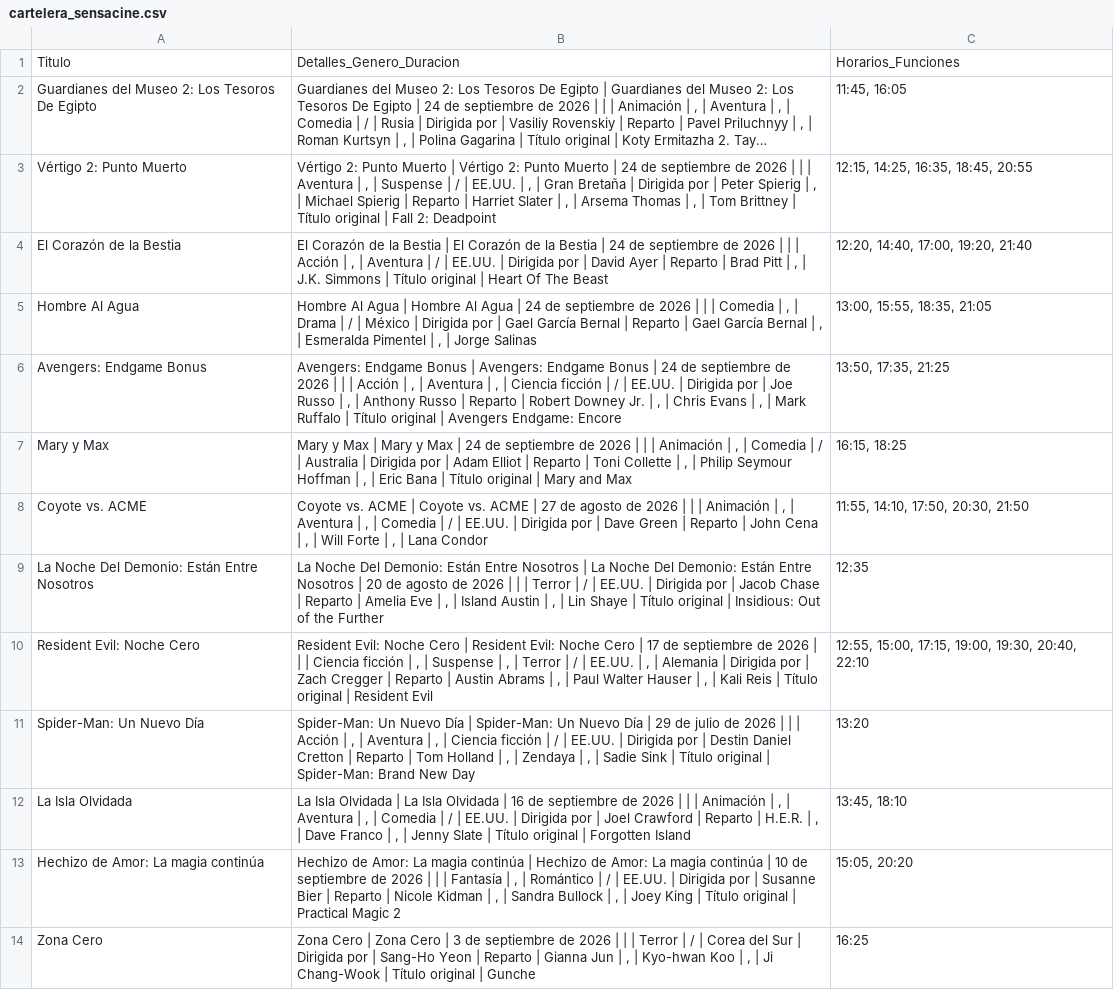
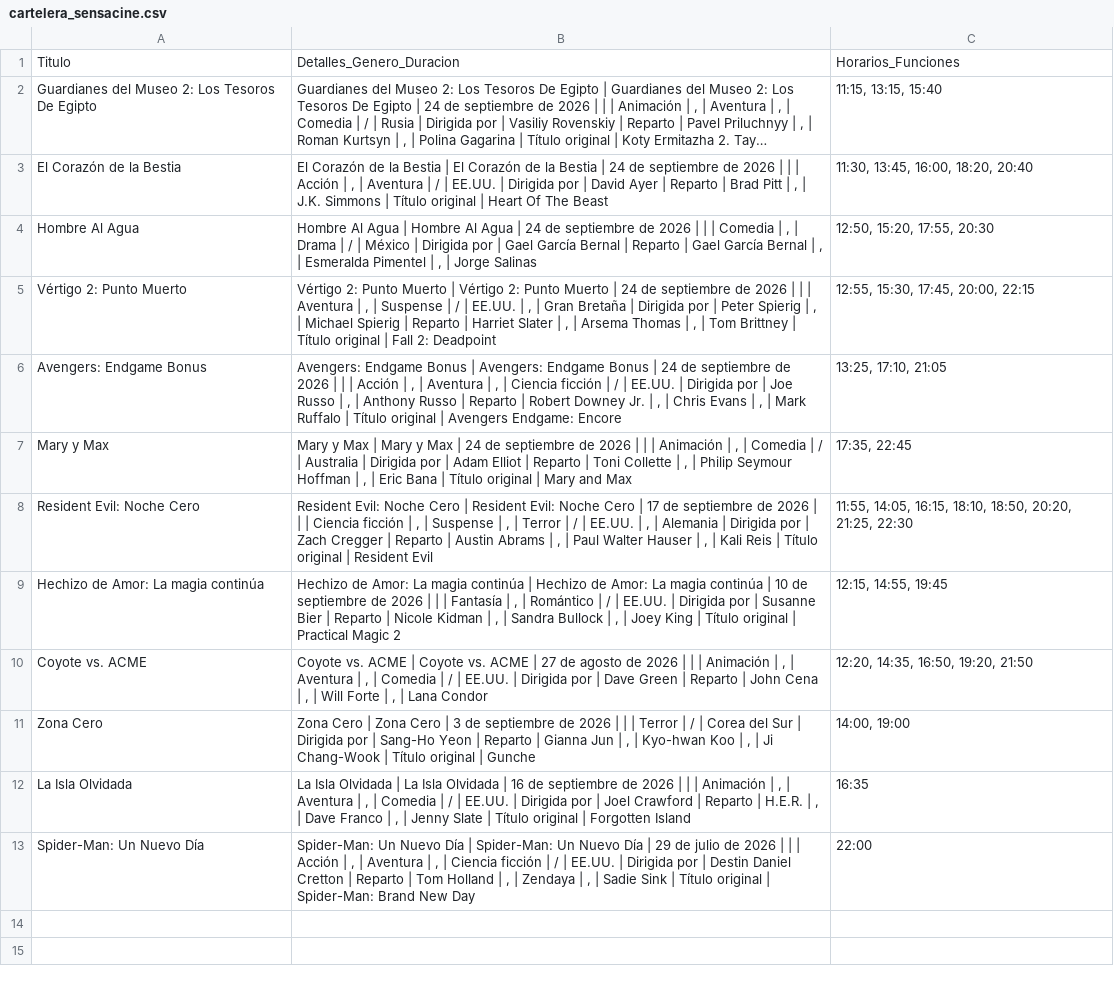
Before and after one commit to albiteralejandro85-alt/sensacine-scraper, a CSV file: cartelera_sensacine.csv, drawn as a sheet; long unchanged cells end in …; removed rows and columns are numbered as before the commit, all else as after; the diff names each change by its address in the sheet, - before the commit and + after, or states it on an @@ line.

```diff
--- a/cartelera_sensacine.csv
+++ b/cartelera_sensacine.csv
-C2: 11:45, 16:05
+C2: 11:15, 13:15, 15:40
-row 3: Vértigo 2: Punto Muerto | Vértigo 2: Punto Muerto | Vértigo 2: Punto Muerto | 24 de septiembre de 2026 | | | Aventura | , | Suspense | / | EE.UU. | , | Gran Bretaña | Dirigida por | Peter Spierig | , | Michael Spierig | Reparto | Harriet Slater | , | Arsema Thomas | , | Tom Brittney | Título original | Fall 2: Deadpoint | 12:15, 14:25, 16:35, 18:45, 20:55
-C3: 12:20, 14:40, 17:00, 19:20, 21:40
+C3: 11:30, 13:45, 16:00, 18:20, 20:40
-C4: 13:00, 15:55, 18:35, 21:05
+C4: 12:50, 15:20, 17:55, 20:30
+row 5: Vértigo 2: Punto Muerto | Vértigo 2: Punto Muerto | Vértigo 2: Punto Muerto | 24 de septiembre de 2026 | | | Aventura | , | Suspense | / | EE.UU. | , | Gran Bretaña | Dirigida por | Peter Spierig | , | Michael Spierig | Reparto | Harriet Slater | , | Arsema Thomas | , | Tom Brittney | Título original | Fall 2: Deadpoint | 12:55, 15:30, 17:45, 20:00, 22:15
-C6: 13:50, 17:35, 21:25
+C6: 13:25, 17:10, 21:05
-C7: 16:15, 18:25
+C7: 17:35, 22:45
-row 8: Coyote vs. ACME | Coyote vs. ACME | Coyote vs. ACME | 27 de agosto de 2026 | | | Animación | , | Aventura | , | Comedia | / | EE.UU. | Dirigida por | Dave Green | Reparto | John Cena | , | Will Forte | , | Lana Condor | 11:55, 14:10, 17:50, 20:30, 21:50
-row 9: La Noche Del Demonio: Están Entre Nosotros | La Noche Del Demonio: Están Entre Nosotros | La Noche Del Demonio: Están Entre Nosotros | 20 de agosto de 2026 | | | Terror | / | EE.UU. | Dirigida por | Jacob Chase | Reparto | Amelia Eve | , | Island Austin | , | Lin Shaye | Título original | Insidious: Out of the Further | 12:35
-C8: 12:55, 15:00, 17:15, 19:00, 19:30, 20:40, 22:10
+C8: 11:55, 14:05, 16:15, 18:10, 18:50, 20:20, 21:25, 22:30
-row 11: Spider-Man: Un Nuevo Día | Spider-Man: Un Nuevo Día | Spider-Man: Un Nuevo Día | 29 de julio de 2026 | | | Acción | , | Aventura | , | Ciencia ficción | / | EE.UU. | Dirigida por | Destin Daniel Cretton | Reparto | Tom Holland | , | Zendaya | , | Sadie Sink | Título original | Spider-Man: Brand New Day | 13:20
-row 12: La Isla Olvidada | La Isla Olvidada | La Isla Olvidada | 16 de septiembre de 2026 | | | Animación | , | Aventura | , | Comedia | / | EE.UU. | Dirigida por | Joel Crawford | Reparto | H.E.R. | , | Dave Franco | , | Jenny Slate | Título original | Forgotten Island | 13:45, 18:10
-C9: 15:05, 20:20
+C9: 12:15, 14:55, 19:45
+row 10: Coyote vs. ACME | Coyote vs. ACME | Coyote vs. ACME | 27 de agosto de 2026 | | | Animación | , | Aventura | , | Comedia | / | EE.UU. | Dirigida por | Dave Green | Reparto | John Cena | , | Will Forte | , | Lana Condor | 12:20, 14:35, 16:50, 19:20, 21:50
-C11: 16:25
+C11: 14:00, 19:00
+row 12: La Isla Olvidada | La Isla Olvidada | La Isla Olvidada | 16 de septiembre de 2026 | | | Animación | , | Aventura | , | Comedia | / | EE.UU. | Dirigida por | Joel Crawford | Reparto | H.E.R. | , | Dave Franco | , | Jenny Slate | Título original | Forgotten Island | 16:35
+row 13: Spider-Man: Un Nuevo Día | Spider-Man: Un Nuevo Día | Spider-Man: Un Nuevo Día | 29 de julio de 2026 | | | Acción | , | Aventura | , | Ciencia ficción | / | EE.UU. | Dirigida por | Destin Daniel Cretton | Reparto | Tom Holland | , | Zendaya | , | Sadie Sink | Título original | Spider-Man: Brand New Day | 22:00
```
